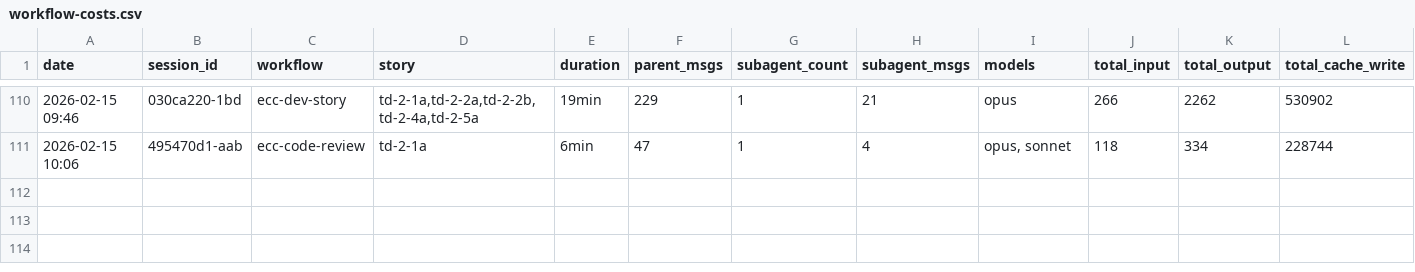
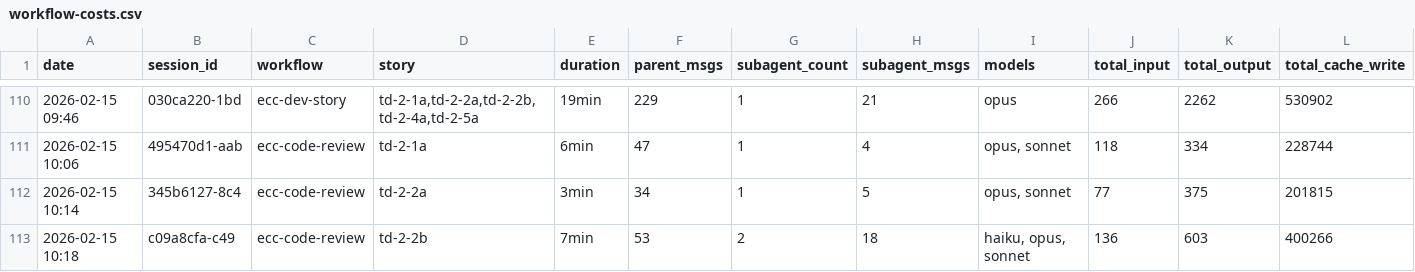
Before and after one commit to Brownbull/archie, a CSV file: docs/sprint-artifacts/workflow-costs.csv, drawn as a sheet; only a part is shown, gaps mark what is left out; rows hold the shown columns only; the diff names each change by its address in the sheet, - before the commit and + after, or states it on an @@ line.

```diff
--- a/docs/sprint-artifacts/workflow-costs.csv
+++ b/docs/sprint-artifacts/workflow-costs.csv
+row 112: 2026-02-15 10:14 | 345b6127-8c4 | ecc-code-review | td-2-2a | 3min | 34 | 1 | 5 | opus, sonnet | 77 | 375 | 201815
+row 113: 2026-02-15 10:18 | c09a8cfa-c49 | ecc-code-review | td-2-2b | 7min | 53 | 2 | 18 | haiku, opus, sonnet | 136 | 603 | 400266
```
Also changed, not shown: 5 other files.
